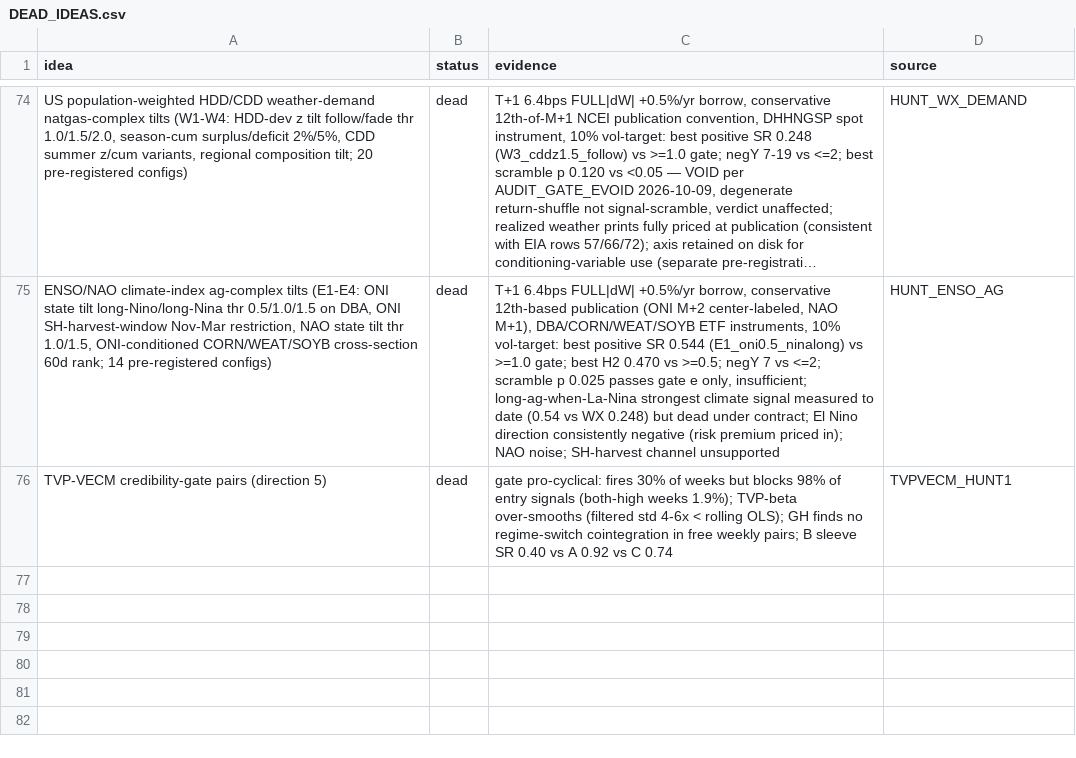
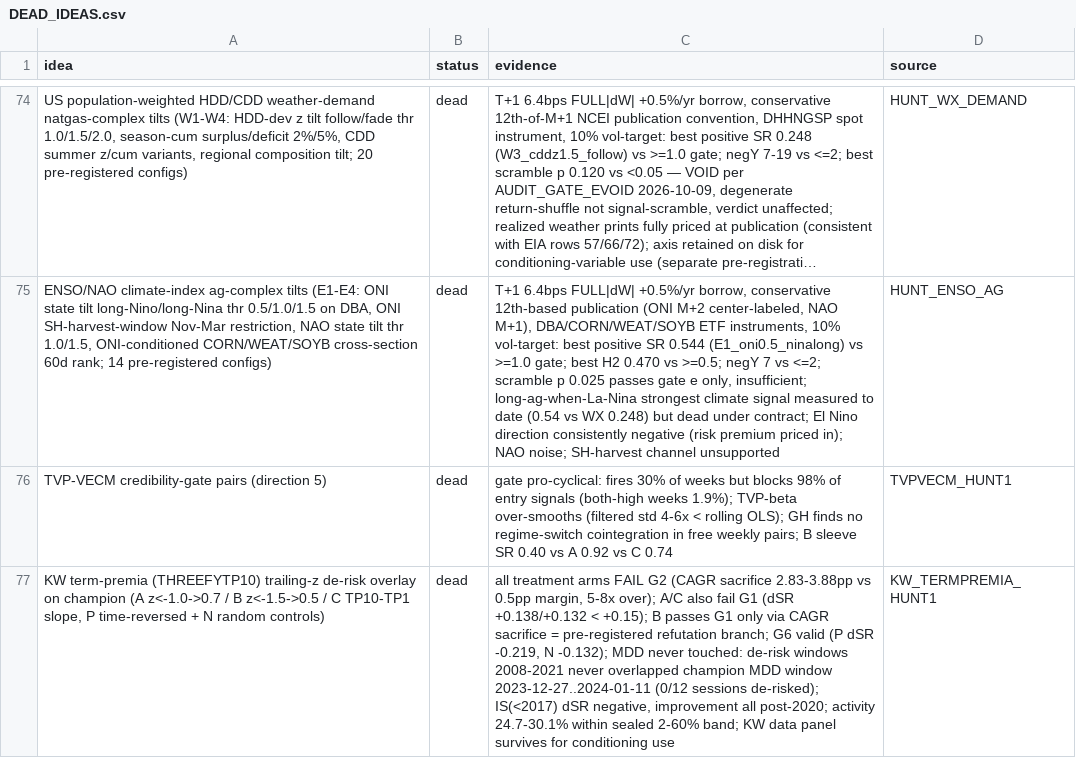
Before and after one commit to xuda1979/data-analysis, a CSV file: campaign/results/DEAD_IDEAS.csv, drawn as a sheet; only a part is shown, gaps mark what is left out; long unchanged cells end in …; the diff names each change by its address in the sheet, - before the commit and + after, or states it on an @@ line.

Commit message:
KW_TERMPREMIA_HUNT1: negative verdict recorded — no treatment arm passes G1-G6
All arms fail G2 (CAGR sacrifice 2.83-3.88pp vs 0.5pp margin); B's G1 pass
(+0.246) is the pre-registered CAGR-sacrifice refutation branch. G6 holds
(P -0.219, N -0.132) — machinery valid, honest negative. Signal never
overlapped the champion's actual MDD window (0/12 sessions de-risked
2023-12-27..2024-01-11). KW panel retained for conditioning use.

Co-Authored-By: Future Opus 4.6 <noreply@future.com>

```diff
--- a/campaign/results/DEAD_IDEAS.csv
+++ b/campaign/results/DEAD_IDEAS.csv
+row 77: KW term-premia (THREEFYTP10) trailing-z de-risk overlay on champion (A z<-1.0->0.7 / B z<-1.5->0.5 / C TP10-TP1 slope, P time-reversed + N random controls) | dead | all treatment arms FAIL G2 (CAGR sacrifice 2.83-3.88pp vs 0.5pp margin, 5-8x over); A/C also fail G1 (dSR +0.138/+0.132 < +0.15); B passes G1 only via CAGR sacrifice = pre-registered refutation branch; G6 valid (P dSR -0.219, N -0.132); MDD never touched: de-risk windows 2008-2021 never overlapped champion MDD window 2023-12-27..2024-01-11 (0/12 sessions de-risked); IS(<2017) dSR negative, improvement all post-2020; activity 24.7-30.1% within sealed 2-60% band; KW data panel survives for conditioning use | KW_TERMPREMIA_HUNT1
```
Also changed, not shown: 13 other files.
